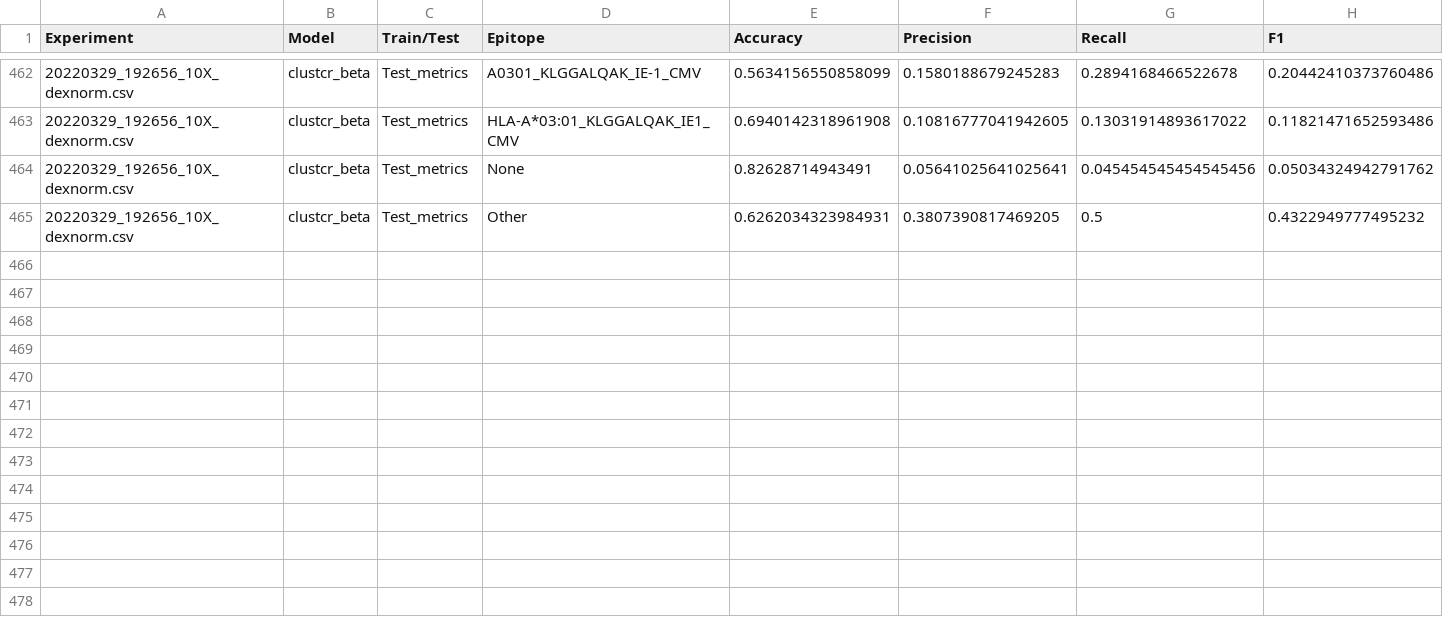
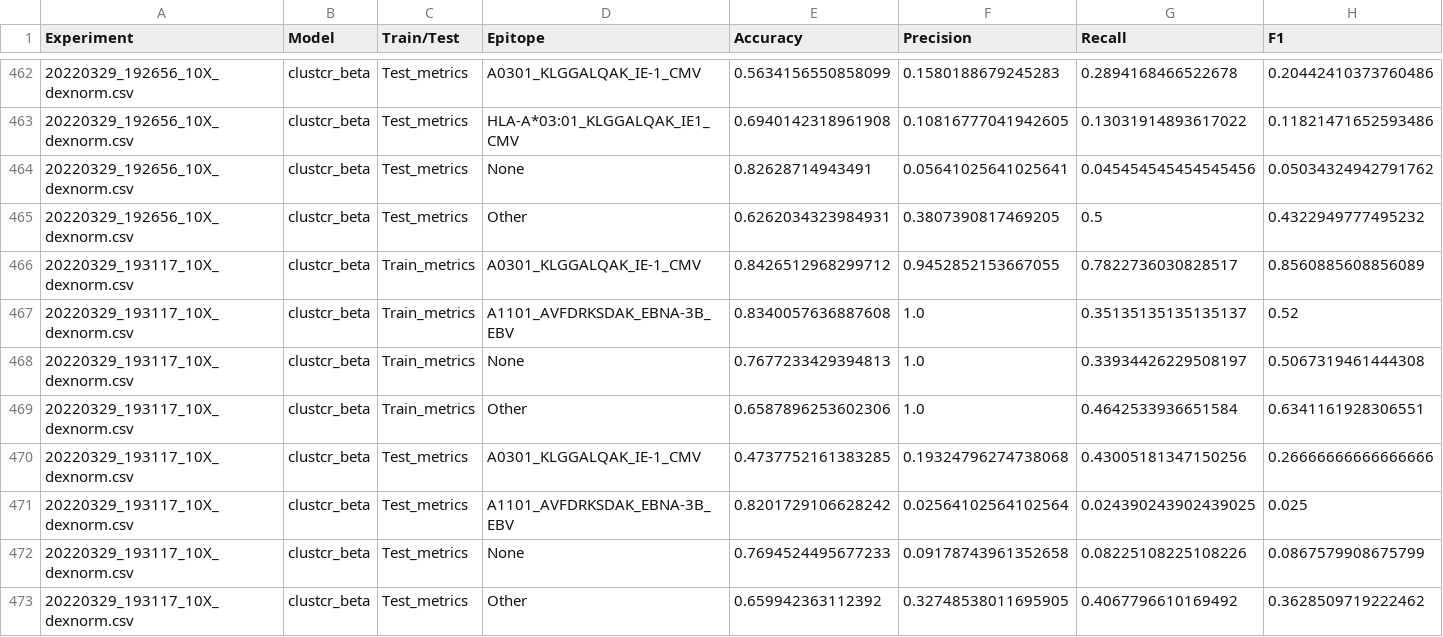
Before and after one commit to danobohud/clusTCR, a CSV file: tcr_compare/results/results_pr.csv, drawn as a sheet; only a part is shown, gaps mark what is left out; rows hold the shown columns only; the diff names each change by its address in the sheet, - before the commit and + after, or states it on an @@ line.

```diff
--- a/tcr_compare/results/results_pr.csv
+++ b/tcr_compare/results/results_pr.csv
+row 466: 20220329_193117_10X_dexnorm.csv | clustcr_beta | Train_metrics | A0301_KLGGALQAK_IE-1_CMV | 0.8426512968299712 | 0.9452852153667055 | 0.7822736030828517 | 0.8560885608856089
+row 467: 20220329_193117_10X_dexnorm.csv | clustcr_beta | Train_metrics | A1101_AVFDRKSDAK_EBNA-3B_EBV | 0.8340057636887608 | 1.0 | 0.35135135135135137 | 0.52
+row 468: 20220329_193117_10X_dexnorm.csv | clustcr_beta | Train_metrics | None | 0.7677233429394813 | 1.0 | 0.33934426229508197 | 0.5067319461444308
+row 469: 20220329_193117_10X_dexnorm.csv | clustcr_beta | Train_metrics | Other | 0.6587896253602306 | 1.0 | 0.4642533936651584 | 0.6341161928306551
+row 470: 20220329_193117_10X_dexnorm.csv | clustcr_beta | Test_metrics | A0301_KLGGALQAK_IE-1_CMV | 0.4737752161383285 | 0.19324796274738068 | 0.43005181347150256 | 0.26666666666666666
+row 471: 20220329_193117_10X_dexnorm.csv | clustcr_beta | Test_metrics | A1101_AVFDRKSDAK_EBNA-3B_EBV | 0.8201729106628242 | 0.02564102564102564 | 0.024390243902439025 | 0.025
+row 472: 20220329_193117_10X_dexnorm.csv | clustcr_beta | Test_metrics | None | 0.7694524495677233 | 0.09178743961352658 | 0.08225108225108226 | 0.0867579908675799
+row 473: 20220329_193117_10X_dexnorm.csv | clustcr_beta | Test_metrics | Other | 0.659942363112392 | 0.32748538011695905 | 0.4067796610169492 | 0.3628509719222462
```
Also changed, not shown: tcr_compare/results/results.csv, 1 other file.
